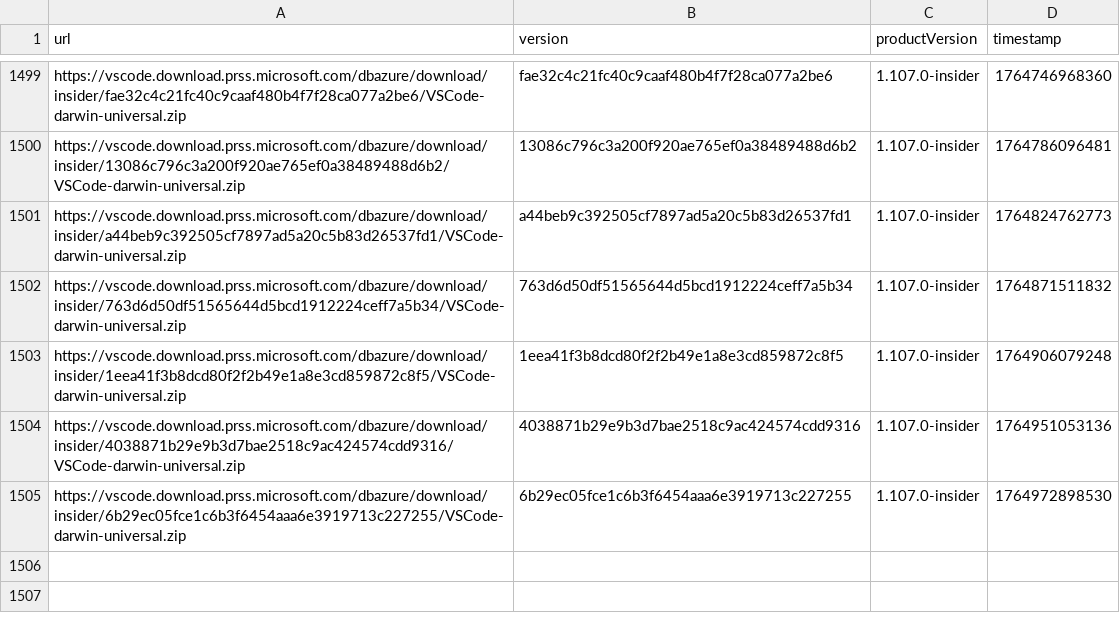
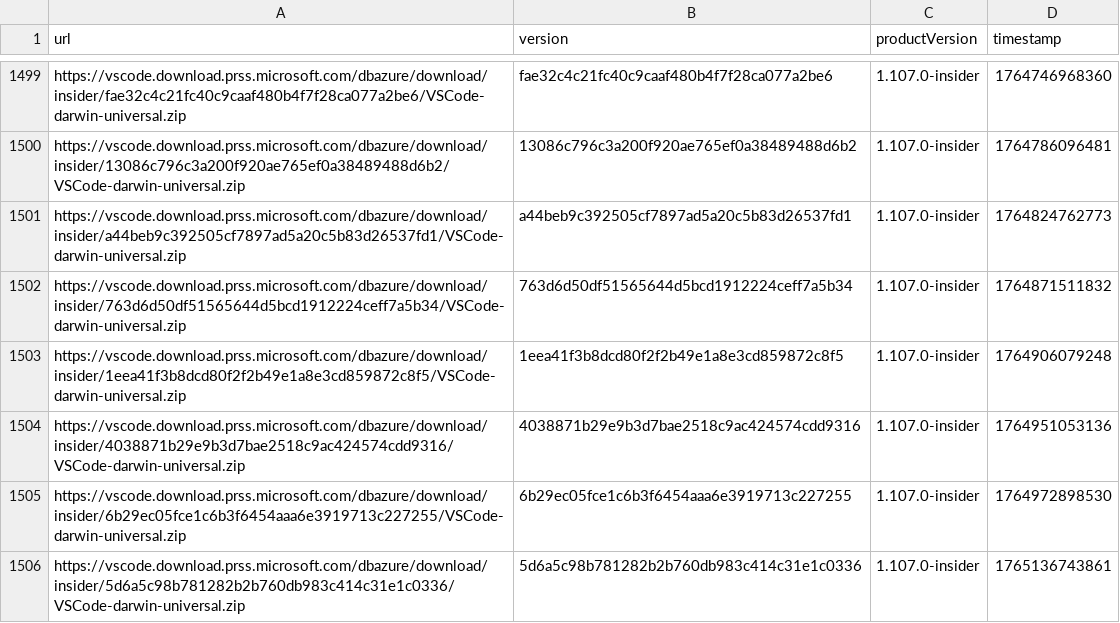
Before and after one commit to yamachu/vscode-insiders-tracker, a CSV file: darwin.csv, drawn as a sheet; only a part is shown, gaps mark what is left out.

```diff
--- a/darwin.csv
+++ b/darwin.csv
@@ -1505 +1505,2 @@ url,version,productVersion,timestamp
 "https://vscode.download.prss.microsoft.com/dbazure/download/insider/6b29ec05fce1c6b3f6454aaa6e3919713c227255/VSCode-darwin-universal.zip","6b29ec05fce1c6b3f6454aaa6e3919713c227255","1.107.0-insider",1764972898530
+"https://vscode.download.prss.microsoft.com/dbazure/download/insider/5d6a5c98b781282b2b760db983c414c31e1c0336/VSCode-darwin-universal.zip","5d6a5c98b781282b2b760db983c414c31e1c0336","1.107.0-insider",1765136743861
```
Also changed, not shown: windows.csv.
